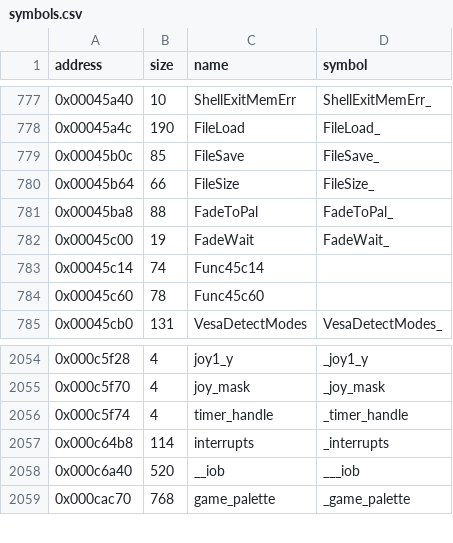
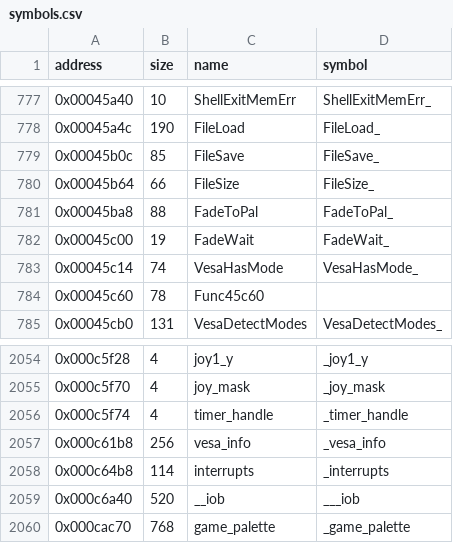
Before and after one commit to LostArtefacts/tr01, a CSV file: config/symbols.csv, drawn as a sheet; only a part is shown, gaps mark what is left out.

Commit message:
Decompile VesaHasMode (0x45c14)
VesaHasMode looks the mode up in the VESA info block's mode list.

Our own names: VesaHasMode, vesa_info and the VESAINFO struct (its
fields after the VBE specification's VbeInfoBlock).

```diff
--- a/config/symbols.csv
+++ b/config/symbols.csv
@@ -782,3 +782,3 @@ address,size,name,symbol
 0x00045c00,19,FadeWait,FadeWait_
-0x00045c14,74,Func45c14,
+0x00045c14,74,VesaHasMode,VesaHasMode_
 0x00045c60,78,Func45c60,
@@ -2056,2 +2056,3 @@ address,size,name,symbol
 0x000c5f74,4,timer_handle,_timer_handle
+0x000c61b8,256,vesa_info,_vesa_info
 0x000c64b8,114,interrupts,_interrupts
```
Also changed, not shown: 2 other files.
